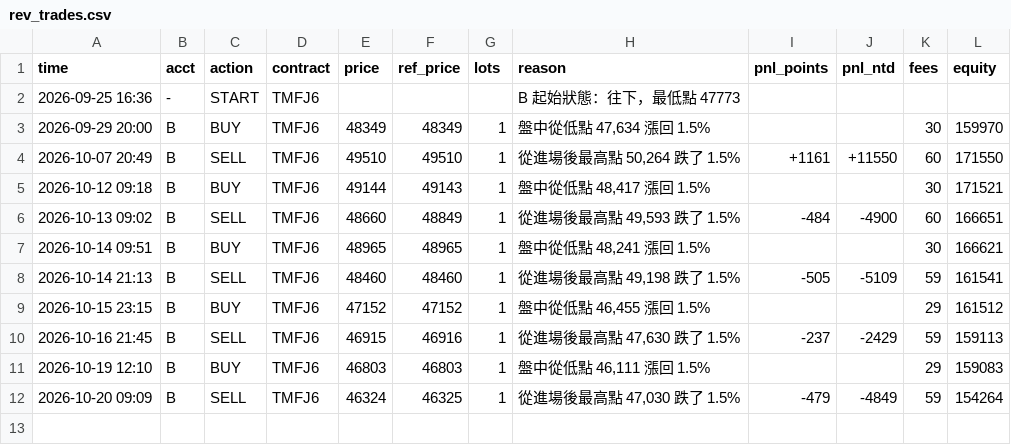
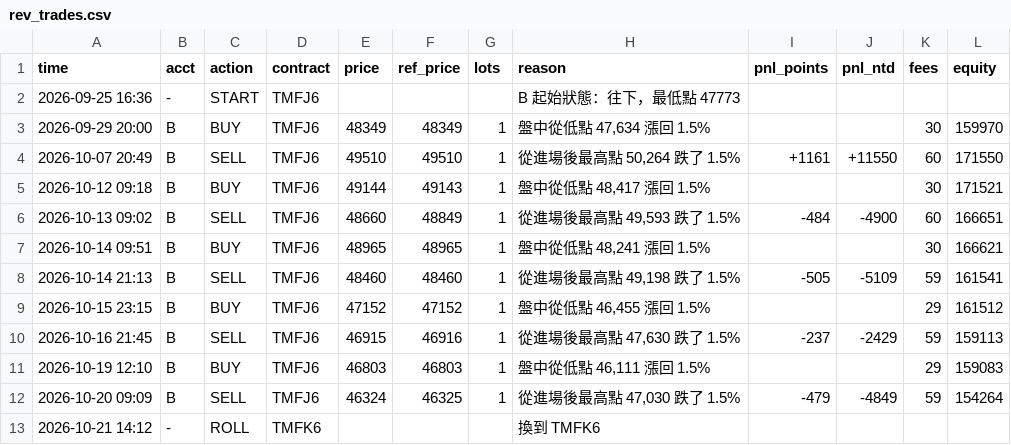
Before and after one commit to kk0507/TMF-night-report, a CSV file: rev_trades.csv, drawn as a sheet; the diff names each change by its address in the sheet, - before the commit and + after, or states it on an @@ line.

```diff
--- a/rev_trades.csv
+++ b/rev_trades.csv
+row 13: 2026-10-21 14:12 | - | ROLL | TMFK6 |  |  |  | 換到 TMFK6
```
Also changed, not shown: grid_trades.csv, paper_trades.csv, 4 other files.
